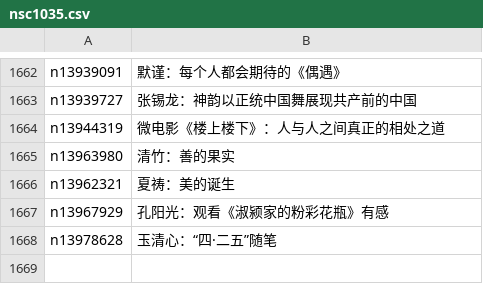
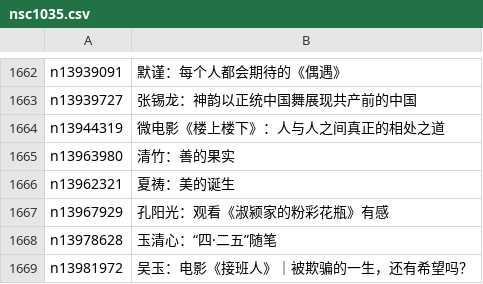
Before and after one commit to epic-marker/epoch-comment, a CSV file: indexes/nsc1035.csv, drawn as a sheet; only a part is shown, gaps mark what is left out; the diff names each change by its address in the sheet, - before the commit and + after, or states it on an @@ line.

```diff
--- a/indexes/nsc1035.csv
+++ b/indexes/nsc1035.csv
+row 1669: n13981972 | 吴玉：电影《接班人》｜被欺骗的一生，还有希望吗？
```
Also changed, not shown: indexes/nsc1025.csv, indexes/nsc993.csv, 20 other files.
